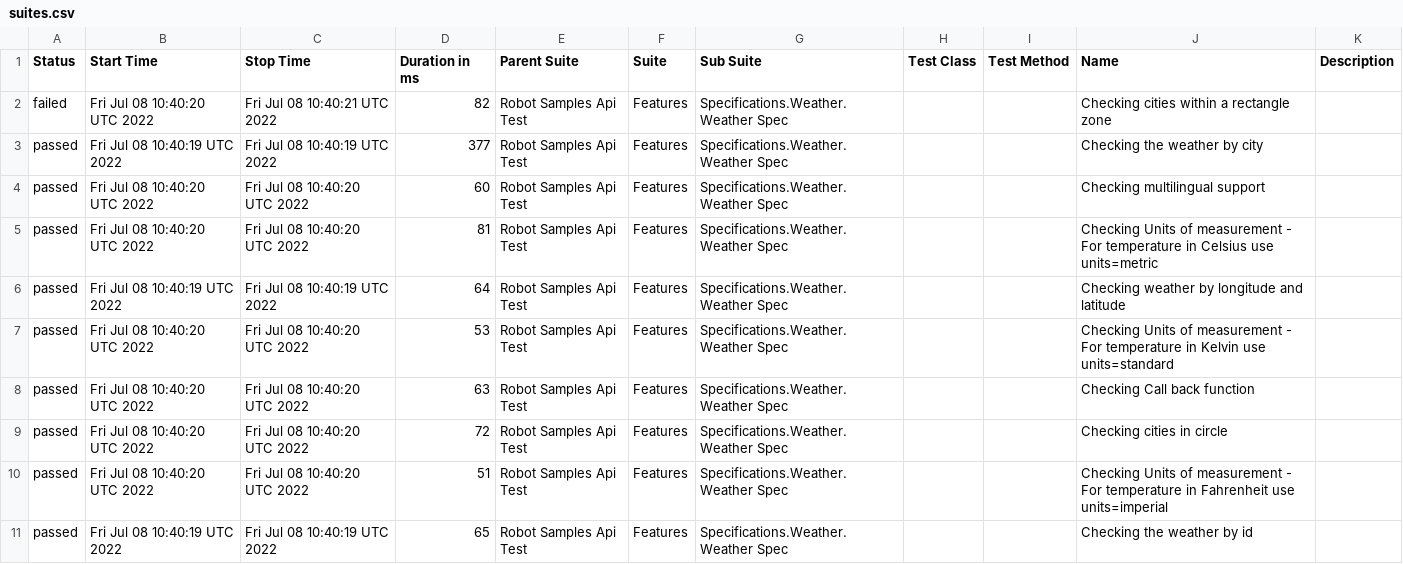
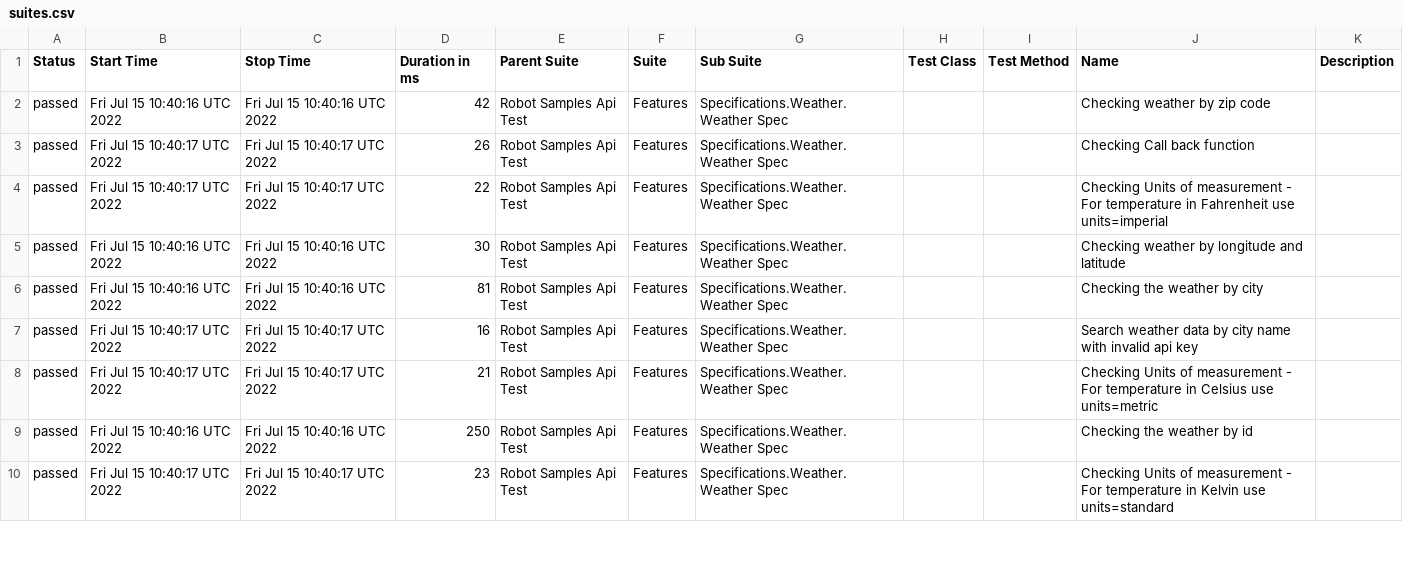
Before and after one commit to reinaldorossetti/robot_samples_api_test, a CSV file: allure-results/data/suites.csv, drawn as a sheet; only a part is shown; the diff covers the shown part only.

```diff
--- a/allure-results/data/suites.csv
+++ b/allure-results/data/suites.csv
@@ -1,11 +1,10 @@
 "Status","Start Time","Stop Time","Duration in ms","Parent Suite","Suite","Sub Suite","Test Class","Test Method","Name","Description"
-"failed","Fri Jul 08 10:40:20 UTC 2022","Fri Jul 08 10:40:21 UTC 2022","82","Robot Samples Api Test","Features","Specifications.Weather.Weather Spec","","","Checking cities within a rectangle zone",""
-"passed","Fri Jul 08 10:40:19 UTC 2022","Fri Jul 08 10:40:19 UTC 2022","377","Robot Samples Api Test","Features","Specifications.Weather.Weather Spec","","","Checking the weather by city",""
-"passed","Fri Jul 08 10:40:20 UTC 2022","Fri Jul 08 10:40:20 UTC 2022","60","Robot Samples Api Test","Features","Specifications.Weather.Weather Spec","","","Checking multilingual support",""
-"passed","Fri Jul 08 10:40:20 UTC 2022","Fri Jul 08 10:40:20 UTC 2022","81","Robot Samples Api Test","Features","Specifications.Weather.Weather Spec","","","Checking Units of measurement - For temperature in Celsius use units=metric",""
-"passed","Fri Jul 08 10:40:19 UTC 2022","Fri Jul 08 10:40:19 UTC 2022","64","Robot Samples Api Test","Features","Specifications.Weather.Weather Spec","","","Checking weather by longitude and latitude",""
-"passed","Fri Jul 08 10:40:20 UTC 2022","Fri Jul 08 10:40:20 UTC 2022","53","Robot Samples Api Test","Features","Specifications.Weather.Weather Spec","","","Checking Units of measurement - For temperature in Kelvin use units=standard",""
-"passed","Fri Jul 08 10:40:20 UTC 2022","Fri Jul 08 10:40:20 UTC 2022","63","Robot Samples Api Test","Features","Specifications.Weather.Weather Spec","","","Checking Call back function",""
-"passed","Fri Jul 08 10:40:20 UTC 2022","Fri Jul 08 10:40:20 UTC 2022","72","Robot Samples Api Test","Features","Specifications.Weather.Weather Spec","","","Checking cities in circle",""
-"passed","Fri Jul 08 10:40:20 UTC 2022","Fri Jul 08 10:40:20 UTC 2022","51","Robot Samples Api Test","Features","Specifications.Weather.Weather Spec","","","Checking Units of measurement - For temperature in Fahrenheit use units=imperial",""
-"passed","Fri Jul 08 10:40:19 UTC 2022","Fri Jul 08 10:40:19 UTC 2022","65","Robot Samples Api Test","Features","Specifications.Weather.Weather Spec","","","Checking the weather by id",""
+"passed","Fri Jul 15 10:40:16 UTC 2022","Fri Jul 15 10:40:16 UTC 2022","42","Robot Samples Api Test","Features","Specifications.Weather.Weather Spec","","","Checking weather by zip code",""
+"passed","Fri Jul 15 10:40:17 UTC 2022","Fri Jul 15 10:40:17 UTC 2022","26","Robot Samples Api Test","Features","Specifications.Weather.Weather Spec","","","Checking Call back function",""
+"passed","Fri Jul 15 10:40:17 UTC 2022","Fri Jul 15 10:40:17 UTC 2022","22","Robot Samples Api Test","Features","Specifications.Weather.Weather Spec","","","Checking Units of measurement - For temperature in Fahrenheit use units=imperial",""
+"passed","Fri Jul 15 10:40:16 UTC 2022","Fri Jul 15 10:40:16 UTC 2022","30","Robot Samples Api Test","Features","Specifications.Weather.Weather Spec","","","Checking weather by longitude and latitude",""
+"passed","Fri Jul 15 10:40:16 UTC 2022","Fri Jul 15 10:40:16 UTC 2022","81","Robot Samples Api Test","Features","Specifications.Weather.Weather Spec","","","Checking the weather by city",""
+"passed","Fri Jul 15 10:40:17 UTC 2022","Fri Jul 15 10:40:17 UTC 2022","16","Robot Samples Api Test","Features","Specifications.Weather.Weather Spec","","","Search weather data by city name with invalid api key",""
+"passed","Fri Jul 15 10:40:17 UTC 2022","Fri Jul 15 10:40:17 UTC 2022","21","Robot Samples Api Test","Features","Specifications.Weather.Weather Spec","","","Checking Units of measurement - For temperature in Celsius use units=metric",""
+"passed","Fri Jul 15 10:40:16 UTC 2022","Fri Jul 15 10:40:16 UTC 2022","250","Robot Samples Api Test","Features","Specifications.Weather.Weather Spec","","","Checking the weather by id",""
+"passed","Fri Jul 15 10:40:17 UTC 2022","Fri Jul 15 10:40:17 UTC 2022","23","Robot Samples Api Test","Features","Specifications.Weather.Weather Spec","","","Checking Units of measurement - For temperature in Kelvin use units=standard",""
```
Also changed, not shown: 1 added row and 12 edited cells elsewhere in this file, 42 other files.
